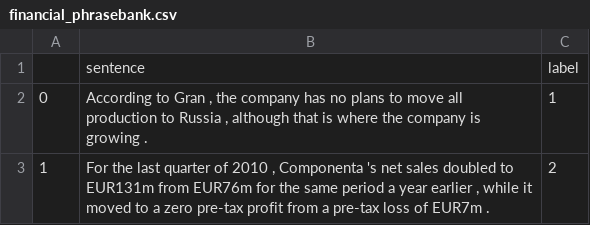
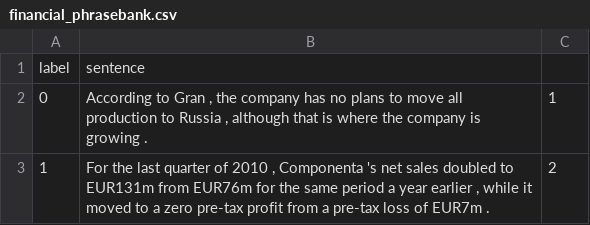
Before and after one commit to ishu121992/financial-news-sentiment-classification, a CSV file: financial_phrasebank.csv, drawn as a sheet; only a part is shown.

Commit message:
Update financial_phrasebank.csv

```diff
--- a/financial_phrasebank.csv
+++ b/financial_phrasebank.csv
@@ -1,2 +1,2 @@
-,sentence,label
+label,sentence
 0,"According to Gran , the company has no plans to move all production to Russia , although that is where the company is growing .",1
```
